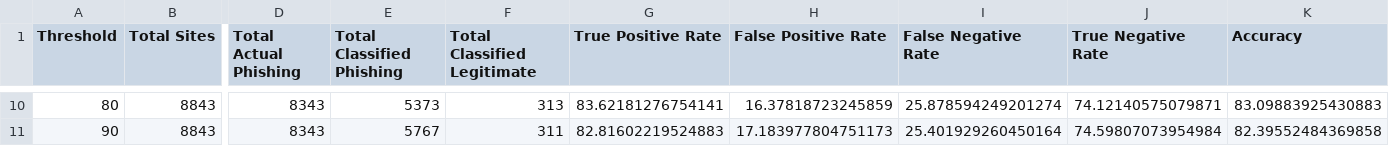
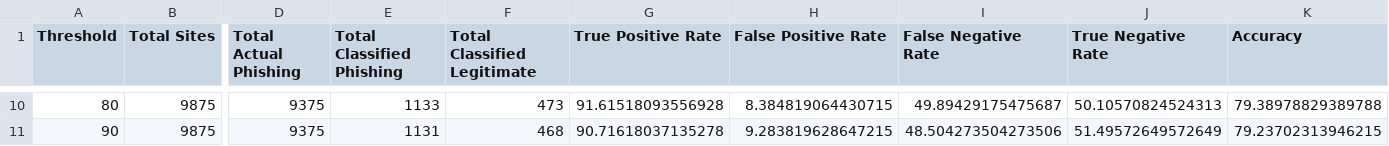
Before and after one commit to brend3n/CAP6135-Phishing, a CSV file: results.csv, drawn as a sheet; only a part is shown, gaps mark what is left out; the diff covers the shown part only; the diff names each change by its address in the sheet, - before the commit and + after, or states it on an @@ line.

```diff
--- a/results.csv
+++ b/results.csv
-B10:B11 (Total Sites): 8843
+B10:B11 (Total Sites): 9875
-D10:D11 (Total Actual Phishing): 8343
+D10:D11 (Total Actual Phishing): 9375
-E10 (Total Classified Phishing): 5373
+E10 (Total Classified Phishing): 1133
-F10 (Total Classified Legitimate): 313
+F10 (Total Classified Legitimate): 473
-G10 (True Positive Rate): 83.62181276754141
+G10 (True Positive Rate): 91.61518093556928
-H10 (False Positive Rate): 16.37818723245859
+H10 (False Positive Rate): 8.384819064430715
-I10 (False Negative Rate): 25.878594249201274
+I10 (False Negative Rate): 49.89429175475687
-J10 (True Negative Rate): 74.12140575079871
+J10 (True Negative Rate): 50.10570824524313
-K10 (Accuracy): 83.09883925430883
+K10 (Accuracy): 79.38978829389788
-E11 (Total Classified Phishing): 5767
+E11 (Total Classified Phishing): 1131
-F11 (Total Classified Legitimate): 311
+F11 (Total Classified Legitimate): 468
-G11 (True Positive Rate): 82.81602219524883
+G11 (True Positive Rate): 90.71618037135278
-H11 (False Positive Rate): 17.183977804751173
+H11 (False Positive Rate): 9.283819628647215
-I11 (False Negative Rate): 25.401929260450164
+I11 (False Negative Rate): 48.504273504273506
-J11 (True Negative Rate): 74.59807073954984
+J11 (True Negative Rate): 51.49572649572649
-K11 (Accuracy): 82.39552484369858
+K11 (Accuracy): 79.23702313946215
```
Also changed, not shown: 182 edited cells elsewhere in this file, 4 other files.
